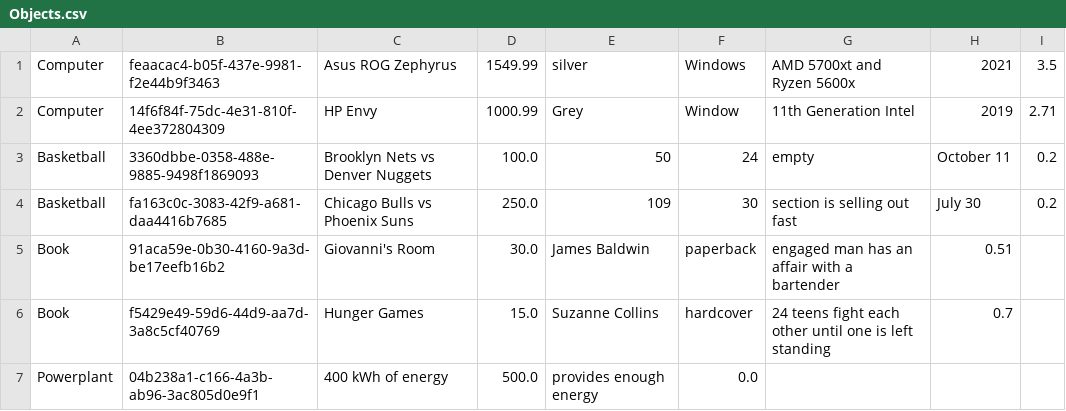
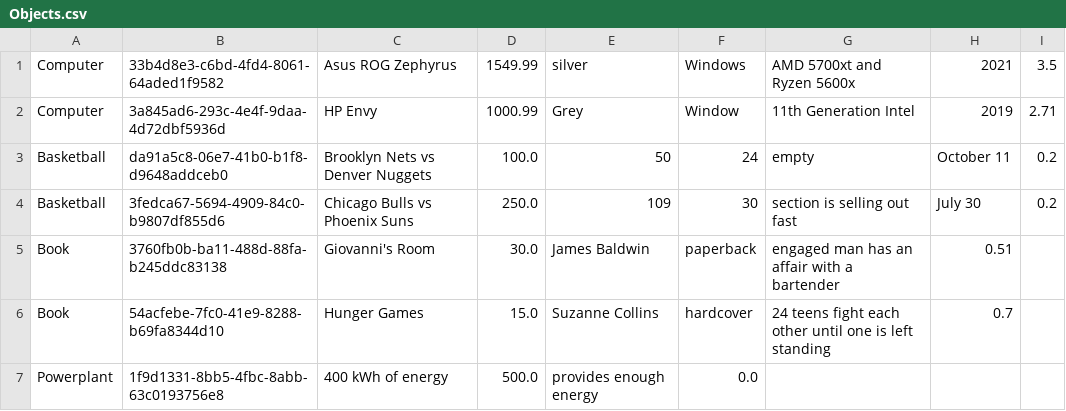
Before and after one commit to Seneca-Foundation/Virtual-Store, a CSV file: Objects.csv, drawn as a sheet.

```diff
--- a/Objects.csv
+++ b/Objects.csv
@@ -1,7 +1,7 @@
-Computer,feaacac4-b05f-437e-9981-f2e44b9f3463,Asus ROG Zephyrus,1549.99,silver,Windows,AMD 5700xt and Ryzen 5600x,2021,3.5
-Computer,14f6f84f-75dc-4e31-810f-4ee372804309,HP Envy,1000.99,Grey,Window,11th Generation Intel,2019,2.71
-Basketball,3360dbbe-0358-488e-9885-9498f1869093,Brooklyn Nets vs Denver Nuggets,100.0,50,24,empty,October 11,0.2
-Basketball,fa163c0c-3083-42f9-a681-daa4416b7685,Chicago Bulls vs Phoenix Suns,250.0,109,30,section is selling out fast,July 30,0.2
-Book,91aca59e-0b30-4160-9a3d-be17eefb16b2,Giovanni's Room,30.0,James Baldwin,paperback,engaged man has an affair with a bartender,0.51
-Book,f5429e49-59d6-44d9-aa7d-3a8c5cf40769,Hunger Games,15.0,Suzanne Collins,hardcover,24 teens fight each other until one is left standing,0.7
-Powerplant,04b238a1-c166-4a3b-ab96-3ac805d0e9f1,400 kWh of energy,500.0,provides enough energy,0.0
+Computer,33b4d8e3-c6bd-4fd4-8061-64aded1f9582,Asus ROG Zephyrus,1549.99,silver,Windows,AMD 5700xt and Ryzen 5600x,2021,3.5
+Computer,3a845ad6-293c-4e4f-9daa-4d72dbf5936d,HP Envy,1000.99,Grey,Window,11th Generation Intel,2019,2.71
+Basketball,da91a5c8-06e7-41b0-b1f8-d9648addceb0,Brooklyn Nets vs Denver Nuggets,100.0,50,24,empty,October 11,0.2
+Basketball,3fedca67-5694-4909-84c0-b9807df855d6,Chicago Bulls vs Phoenix Suns,250.0,109,30,section is selling out fast,July 30,0.2
+Book,3760fb0b-ba11-488d-88fa-b245ddc83138,Giovanni's Room,30.0,James Baldwin,paperback,engaged man has an affair with a bartender,0.51
+Book,54acfebe-7fc0-41e9-8288-b69fa8344d10,Hunger Games,15.0,Suzanne Collins,hardcover,24 teens fight each other until one is left standing,0.7
+Powerplant,1f9d1331-8bb5-4fbc-8abb-63c0193756e8,400 kWh of energy,500.0,provides enough energy,0.0
```
Also changed, not shown: 1 other file.
